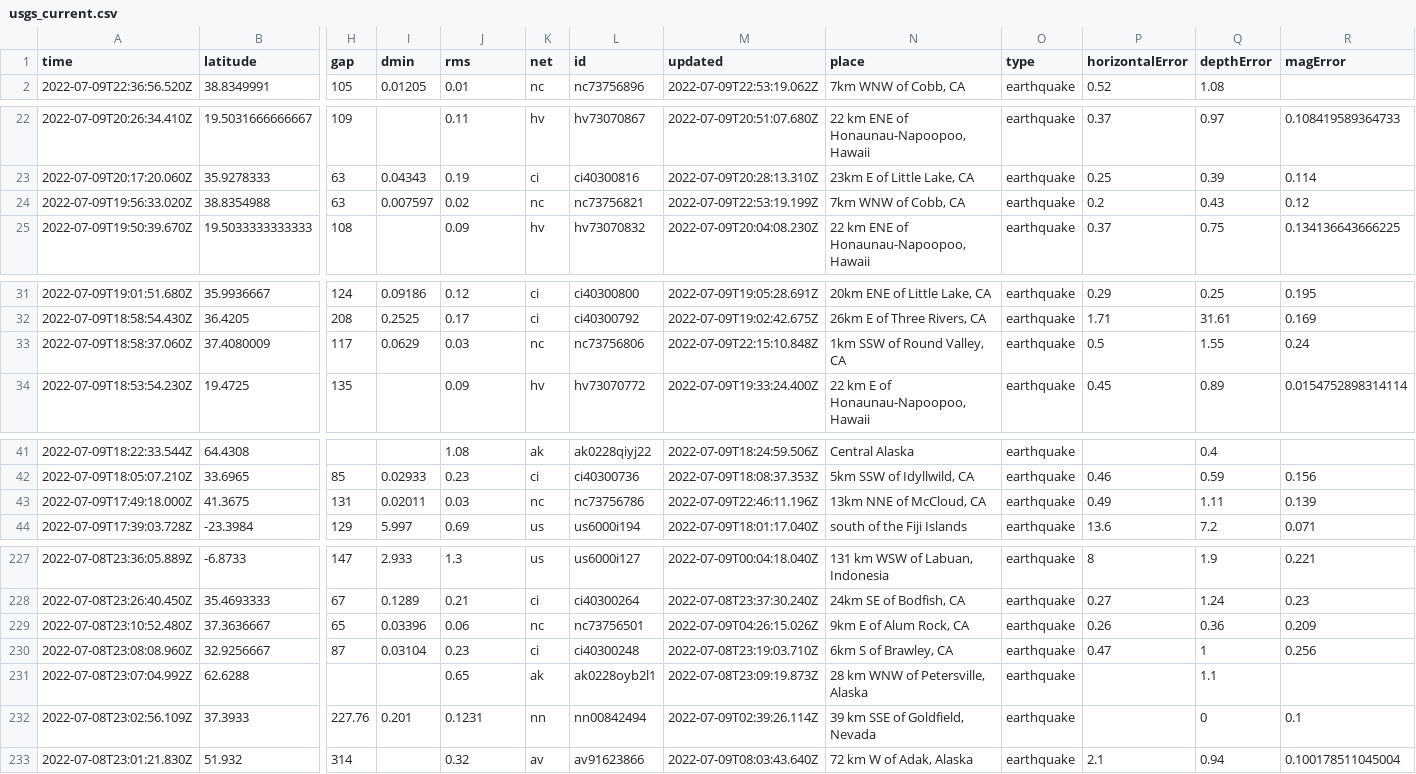
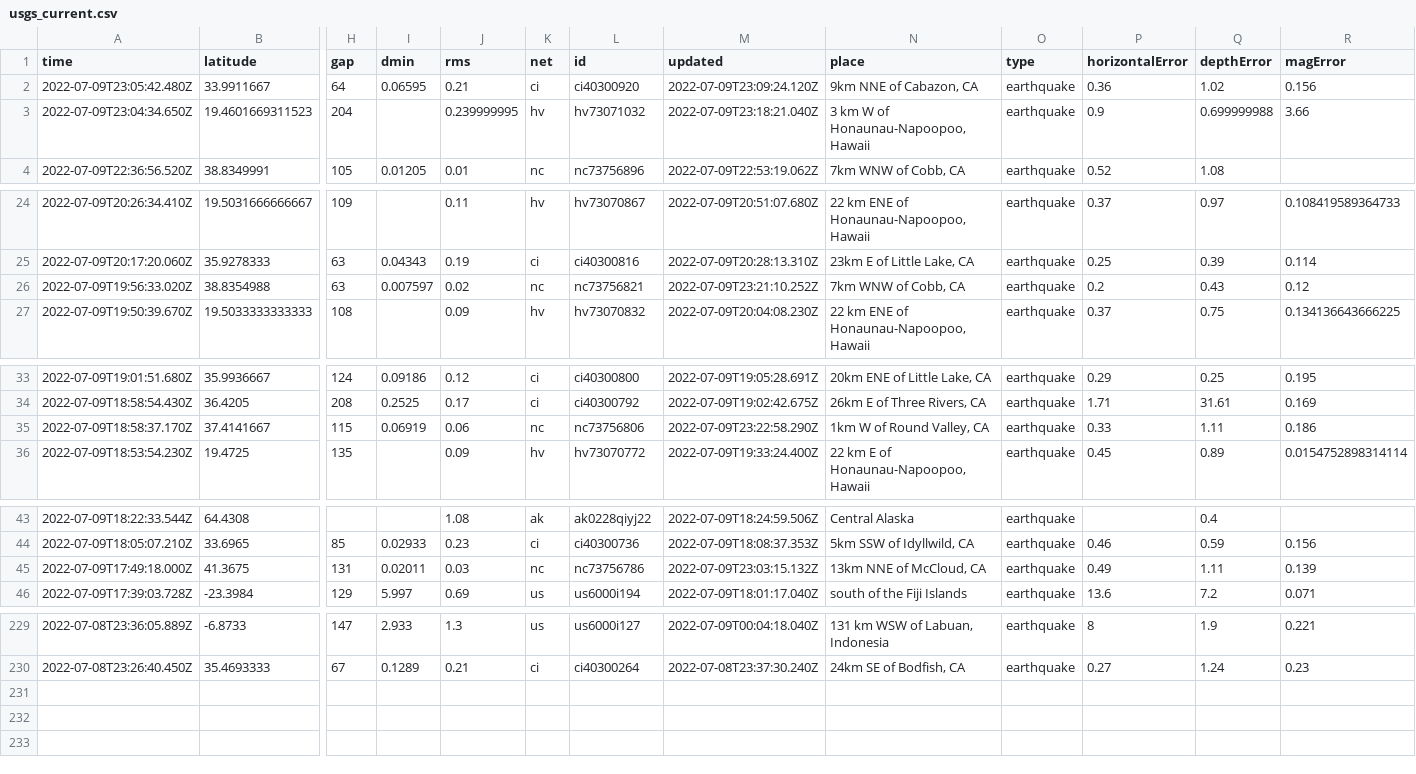
Before and after one commit to CHelmsenterprisenewscom/my-reporting-robot, a CSV file: usgs_current.csv, drawn as a sheet; only a part is shown, gaps mark what is left out; removed rows and columns are numbered as before the commit, all else as after; rows hold the shown columns only; the diff names each change by its address in the sheet, - before the commit and + after, or states it on an @@ line.

```diff
--- a/usgs_current.csv
+++ b/usgs_current.csv
+row 2: 2022-07-09T23:05:42.480Z | 33.9911667 | 64 | 0.06595 | 0.21 | ci | ci40300920 | 2022-07-09T23:09:24.120Z | 9km NNE of Cabazon, CA | earthquake | 0.36 | 1.02 | 0.156
+row 3: 2022-07-09T23:04:34.650Z | 19.4601669311523 | 204 |  | 0.239999995 | hv | hv73071032 | 2022-07-09T23:18:21.040Z | 3 km W of Honaunau-Napoopoo, Hawaii | earthquake | 0.9 | 0.699999988 | 3.66
-M26 (updated): 2022-07-09T22:53:19.199Z
+M26 (updated): 2022-07-09T23:21:10.252Z
-row 33: 2022-07-09T18:58:37.060Z | 37.4080009 | 117 | 0.0629 | 0.03 | nc | nc73756806 | 2022-07-09T22:15:10.848Z | 1km SSW of Round Valley, CA | earthquake | 0.5 | 1.55 | 0.24
+row 35: 2022-07-09T18:58:37.170Z | 37.4141667 | 115 | 0.06919 | 0.06 | nc | nc73756806 | 2022-07-09T23:22:58.290Z | 1km W of Round Valley, CA | earthquake | 0.33 | 1.11 | 0.186
-M45 (updated): 2022-07-09T22:46:11.196Z
+M45 (updated): 2022-07-09T23:03:15.132Z
-row 229: 2022-07-08T23:10:52.480Z | 37.3636667 | 65 | 0.03396 | 0.06 | nc | nc73756501 | 2022-07-09T04:26:15.026Z | 9km E of Alum Rock, CA | earthquake | 0.26 | 0.36 | 0.209
-row 230: 2022-07-08T23:08:08.960Z | 32.9256667 | 87 | 0.03104 | 0.23 | ci | ci40300248 | 2022-07-08T23:19:03.710Z | 6km S of Brawley, CA | earthquake | 0.47 | 1 | 0.256
-row 231: 2022-07-08T23:07:04.992Z | 62.6288 |  |  | 0.65 | ak | ak0228oyb2l1 | 2022-07-08T23:09:19.873Z | 28 km WNW of Petersville, Alaska | earthquake |  | 1.1
-row 232: 2022-07-08T23:02:56.109Z | 37.3933 | 227.76 | 0.201 | 0.1231 | nn | nn00842494 | 2022-07-09T02:39:26.114Z | 39 km SSE of Goldfield, Nevada | earthquake |  | 0 | 0.1
-row 233: 2022-07-08T23:01:21.830Z | 51.932 | 314 |  | 0.32 | av | av91623866 | 2022-07-09T08:03:43.640Z | 72 km W of Adak, Alaska | earthquake | 2.1 | 0.94 | 0.100178511045004
```
